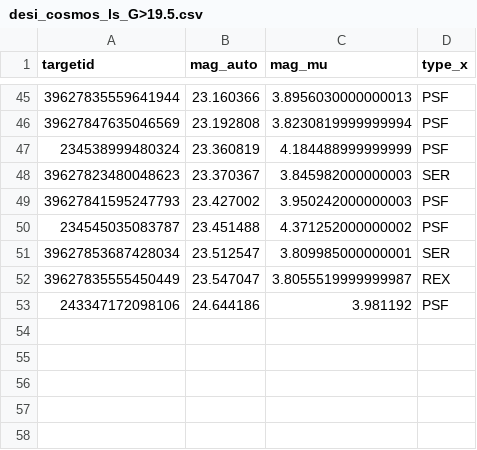
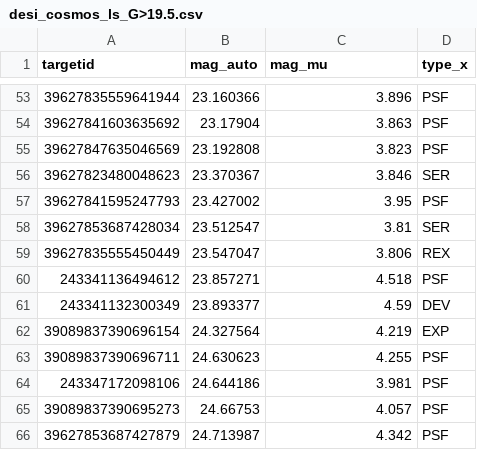
Before and after one commit to slowdivePTG/LS-PSC, a CSV file: VI/desi_cosmos_ls_G>19.5.csv, drawn as a sheet; only a part is shown, gaps mark what is left out; the diff covers the shown part only.

```diff
--- a/VI/desi_cosmos_ls_G>19.5.csv
+++ b/VI/desi_cosmos_ls_G>19.5.csv
@@ -45,9 +53,14 @@ targetid,mag_auto,mag_mu,type_x
-39627835559641944,23.160366,3.8956030000000013,PSF
-39627847635046569,23.192808,3.8230819999999994,PSF
-234538999480324,23.360819,4.184488999999999,PSF
-39627823480048623,23.370367,3.845982000000003,SER
-39627841595247793,23.427002,3.950242000000003,PSF
-234545035083787,23.451488,4.371252000000002,PSF
-39627853687428034,23.512547,3.809985000000001,SER
-39627835555450449,23.547047,3.8055519999999987,REX
-243347172098106,24.644186,3.981192,PSF
+39627835559641944,23.160366,3.896,PSF
+39627841603635692,23.17904,3.863,PSF
+39627847635046569,23.192808,3.823,PSF
+39627823480048623,23.370367,3.846,SER
+39627841595247793,23.427002,3.95,PSF
+39627853687428034,23.512547,3.81,SER
+39627835555450449,23.547047,3.806,REX
+243341136494612,23.857271,4.518,PSF
+243341132300349,23.893377,4.59,DEV
+39089837390696154,24.327564,4.219,EXP
+39089837390696711,24.630623,4.255,PSF
+243347172098106,24.644186,3.981,PSF
+39089837390695273,24.66753,4.057,PSF
+39627853687427879,24.713987,4.342,PSF
```
Also changed, not shown: 18 added rows, 10 removed rows and 34 edited cells elsewhere in this file, VI/VI_desi_cosmos_ls_G>19.5.csv, 5 other files.
